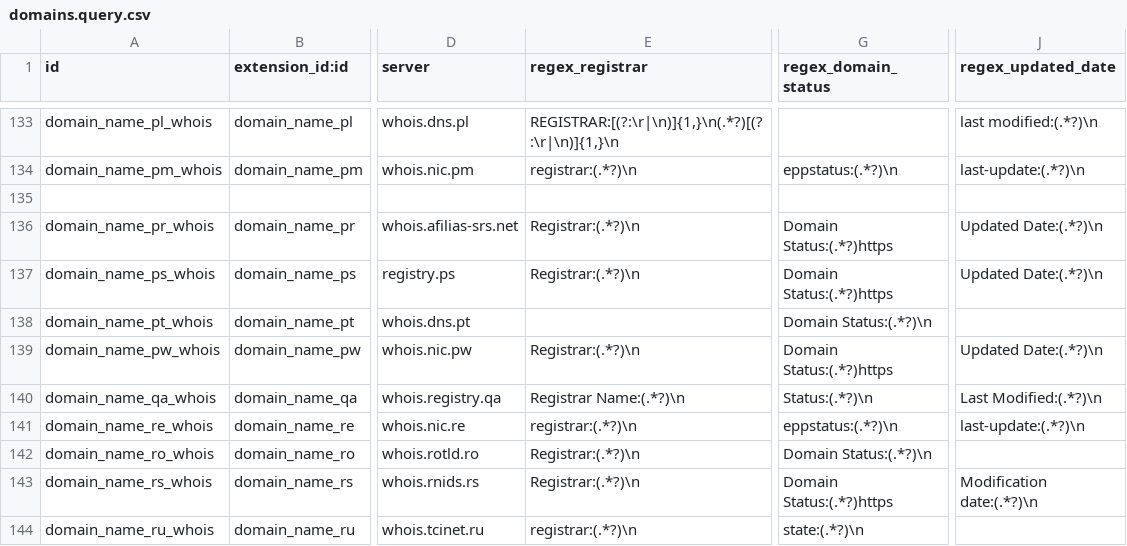
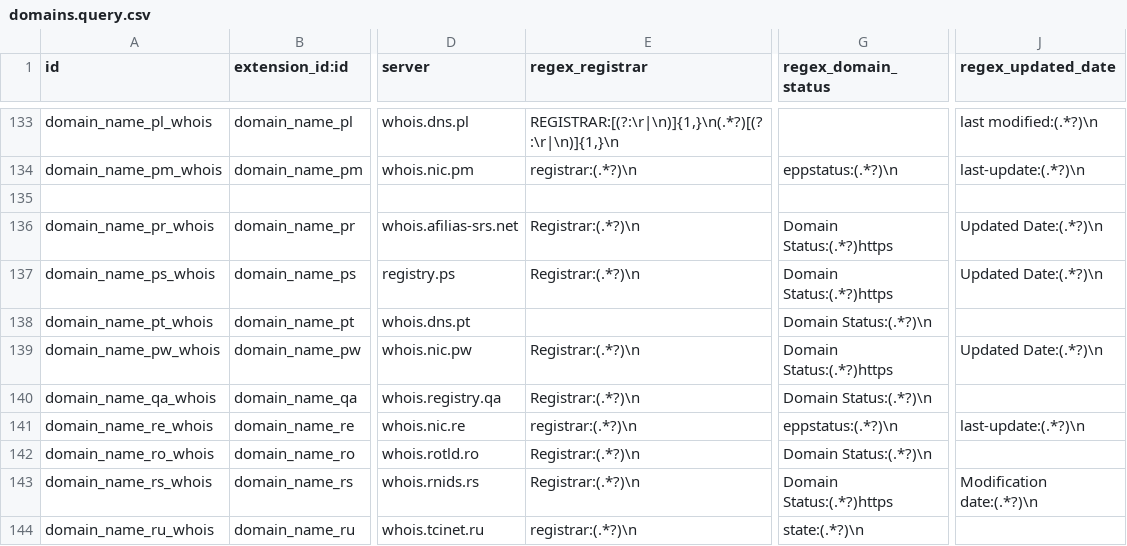
Before and after one commit to viettools/checkdomain, a CSV file: data/domains.query.csv, drawn as a sheet; only a part is shown, gaps mark what is left out; the diff names each change by its address in the sheet, - before the commit and + after, or states it on an @@ line.

```diff
--- a/data/domains.query.csv
+++ b/data/domains.query.csv
-E140 (regex_registrar): Registrar Name:(.*?)\n
+E140 (regex_registrar): Registrar:(.*?)\n
-G140 (regex_domain_status): Status:(.*?)\n
+G140 (regex_domain_status): Domain Status:(.*?)\n
-J140 (regex_updated_date): Last Modified:(.*?)\n
+J140 (regex_updated_date): (empty)
```
Also changed, not shown: 5 other files.
